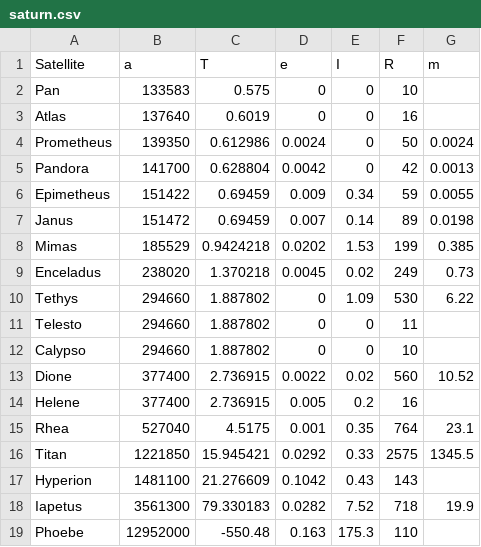
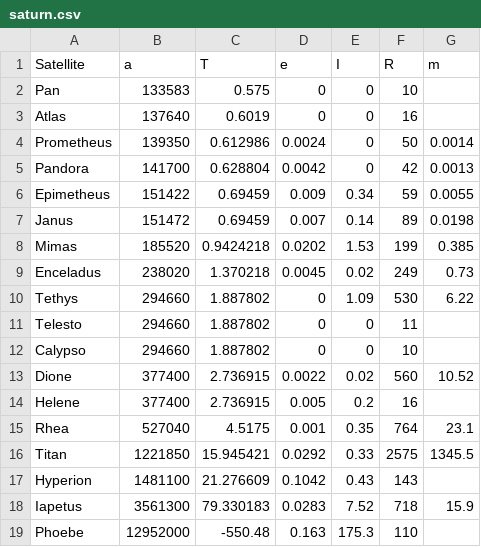
Before and after one commit to weka511/astro, a CSV file: data/saturn.csv, drawn as a sheet.

```diff
--- a/data/saturn.csv
+++ b/data/saturn.csv
@@ -3,3 +3,3 @@ Pan,133583,0.575,0,0,10,
 Atlas,137640,0.6019,0,0,16,
-Prometheus,139350,0.612986,0.0024,0,50,0.0024
+Prometheus,139350,0.612986,0.0024,0,50,0.0014
 Pandora,141700,0.628804,0.0042,0,42,0.0013
@@ -7,3 +7,3 @@ Epimetheus,151422,0.69459,0.009,0.34,59,0.0055
 Janus,151472,0.69459,0.007,0.14,89,0.0198
-Mimas,185529,0.9424218,0.0202,1.53,199,0.385
+Mimas,185520,0.9424218,0.0202,1.53,199,0.385
 Enceladus,238020,1.370218,0.0045,0.02,249,0.73
@@ -17,3 +17,3 @@ Titan,1221850,15.945421,0.0292,0.33,2575,1345.5
 Hyperion,1481100,21.276609,0.1042,0.43,143,
-Iapetus,3561300,79.330183,0.0282,7.52,718,19.9
+Iapetus,3561300,79.330183,0.0283,7.52,718,15.9
 Phoebe,12952000,-550.48,0.163,175.3,110,
```
Also changed, not shown: data/jupiter.csv, data/uranus.csv.
